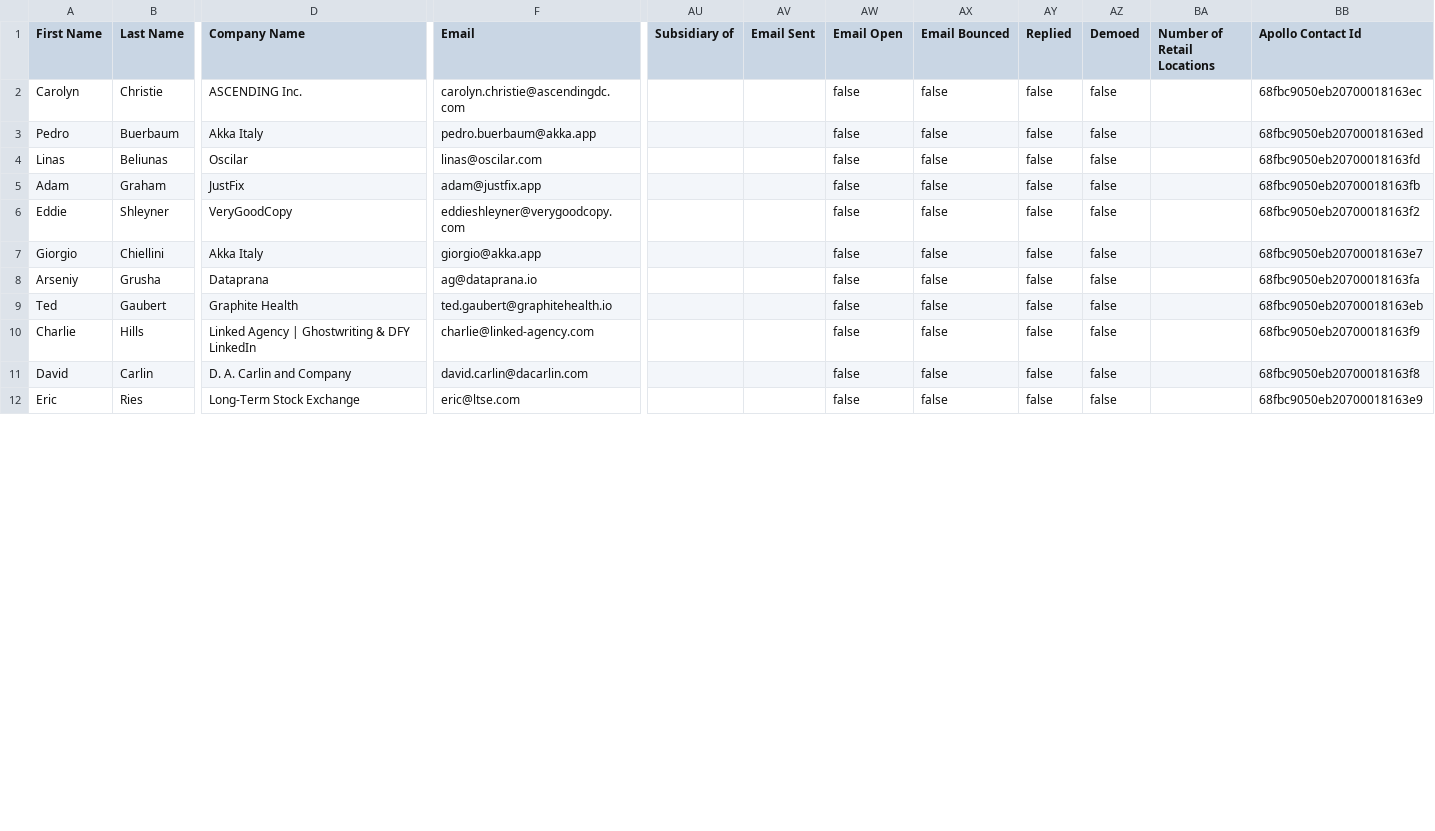
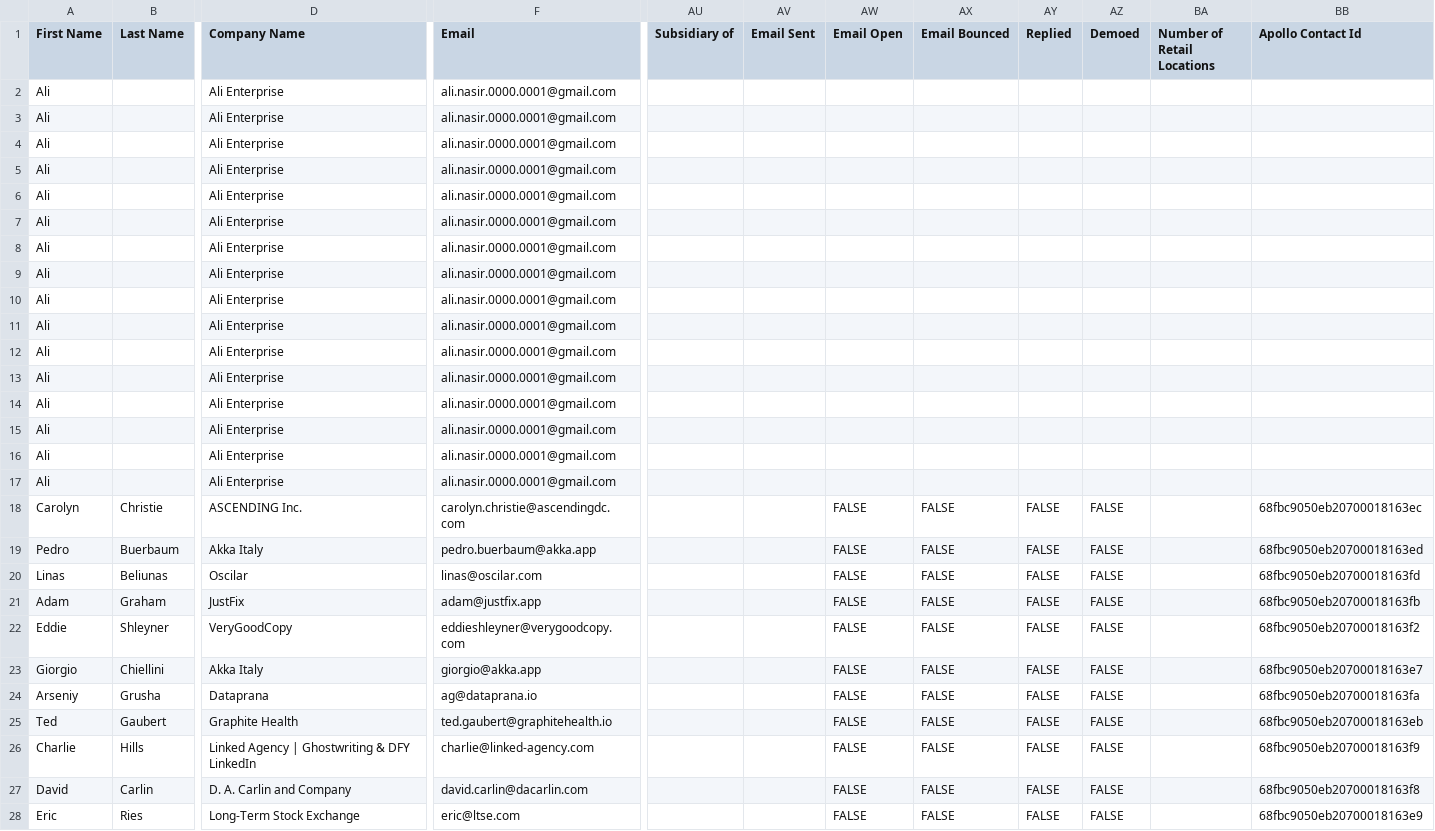
Before and after one commit to alinasir1101/Email-Automation, a CSV file: leads/apollo-contacts-export.csv, drawn as a sheet; only a part is shown, gaps mark what is left out; addresses are those after the commit; rows hold the shown columns only; the diff covers the shown part only; the diff names each change by its address in the sheet, - before the commit and + after, or states it on an @@ line.

```diff
--- a/leads/apollo-contacts-export.csv
+++ b/leads/apollo-contacts-export.csv
+row 2: Ali |  | Ali Enterprise | ali.nasir.0000.0001@gmail.com
+row 3: Ali |  | Ali Enterprise | ali.nasir.0000.0001@gmail.com
+row 4: Ali |  | Ali Enterprise | ali.nasir.0000.0001@gmail.com
+row 5: Ali |  | Ali Enterprise | ali.nasir.0000.0001@gmail.com
+row 6: Ali |  | Ali Enterprise | ali.nasir.0000.0001@gmail.com
+row 7: Ali |  | Ali Enterprise | ali.nasir.0000.0001@gmail.com
+row 8: Ali |  | Ali Enterprise | ali.nasir.0000.0001@gmail.com
+row 9: Ali |  | Ali Enterprise | ali.nasir.0000.0001@gmail.com
+row 10: Ali |  | Ali Enterprise | ali.nasir.0000.0001@gmail.com
+row 11: Ali |  | Ali Enterprise | ali.nasir.0000.0001@gmail.com
+row 12: Ali |  | Ali Enterprise | ali.nasir.0000.0001@gmail.com
+row 13: Ali |  | Ali Enterprise | ali.nasir.0000.0001@gmail.com
+row 14: Ali |  | Ali Enterprise | ali.nasir.0000.0001@gmail.com
+row 15: Ali |  | Ali Enterprise | ali.nasir.0000.0001@gmail.com
+row 16: Ali |  | Ali Enterprise | ali.nasir.0000.0001@gmail.com
+row 17: Ali |  | Ali Enterprise | ali.nasir.0000.0001@gmail.com
-AW18:AW28 (Email Open): false
+AW18:AW28 (Email Open): FALSE
-AX18:AX28 (Email Bounced): false
+AX18:AX28 (Email Bounced): FALSE
-AY18:AY28 (Replied): false
+AY18:AY28 (Replied): FALSE
-AZ18:AZ28 (Demoed): false
+AZ18:AZ28 (Demoed): FALSE
```
Also changed, not shown: 56 edited cells elsewhere in this file.
